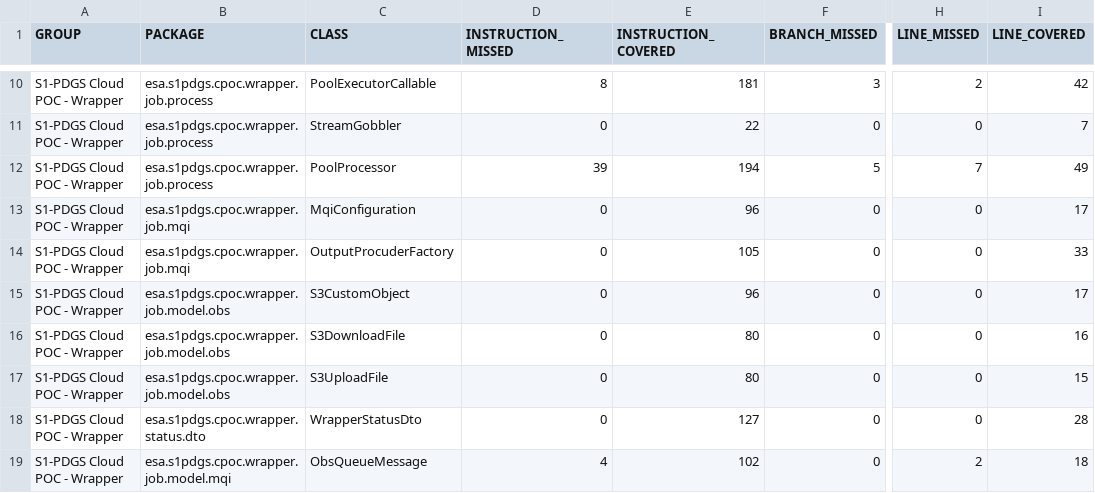
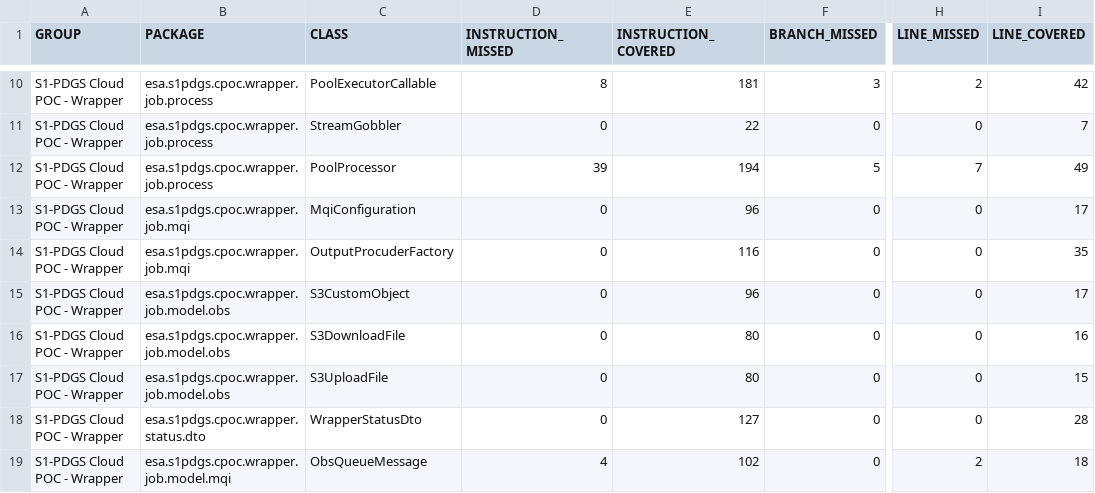
Before and after one commit to COPRS/production-common, a CSV file: build/html-reports/jacoco-ut/jacoco.csv, drawn as a sheet; only a part is shown, gaps mark what is left out; the diff names each change by its address in the sheet, - before the commit and + after, or states it on an @@ line.

Commit message:
Correct name of list file for L0 segment wrapper

```diff
--- a/build/html-reports/jacoco-ut/jacoco.csv
+++ b/build/html-reports/jacoco-ut/jacoco.csv
-E14 (INSTRUCTION_COVERED): 105
+E14 (INSTRUCTION_COVERED): 116
-I14 (LINE_COVERED): 33
+I14 (LINE_COVERED): 35
```
Also changed, not shown: 11 other files.
